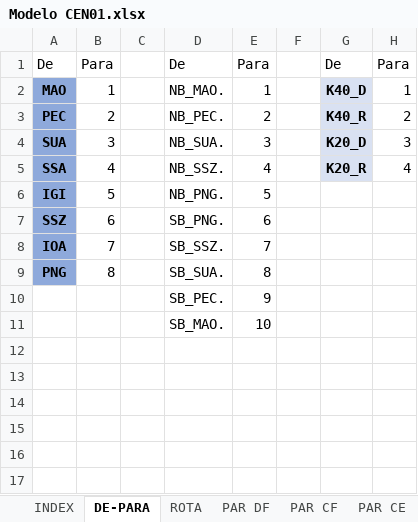
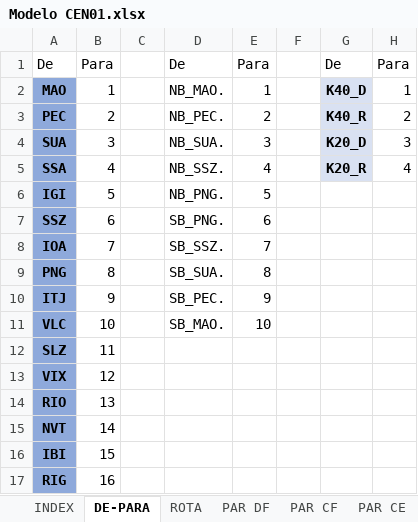
Before and after one commit to enzokgomes/PlanejamentoEstocasticoDeRotas, an Excel workbook: Dados/Modelo CEN01.xlsx, sheet DE-PARA, drawn as a sheet; only a part is shown; values as stored, in another font and other column widths than the file's, no borders; rows hold the shown columns only; the diff names each change by its address in the sheet, - before the commit and + after, or states it on an @@ line.

```diff
--- a/Dados/Modelo CEN01.xlsx (sheet DE-PARA)
+++ b/Dados/Modelo CEN01.xlsx (sheet DE-PARA)
-A10: (empty)
+A10: ITJ
-A10:A13 fill: none
+A10:A13 fill: #8EA9DB
-B10: (empty)
+B10: 9
-A11: (empty)
+A11: VLC
-B11: (empty)
+B11: 10
-A12: (empty)
+A12: SLZ
-B12: (empty)
+B12: 11
-A13: (empty)
+A13: VIX
-B13: (empty)
+B13: 12
+row 14: RIO | 13
+row 15: NVT | 14
+row 16: IBI | 15
+row 17: RIG | 16
```
Also changed, not shown: other sheet tabs, 1 other file.
